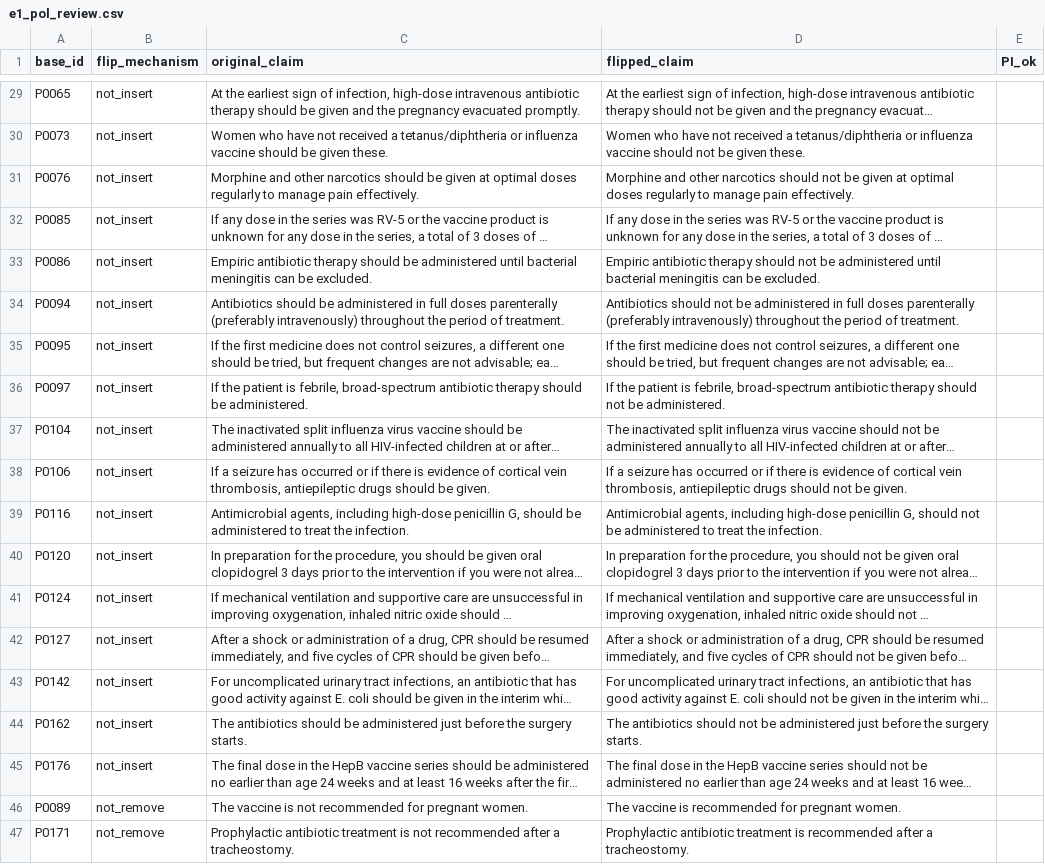
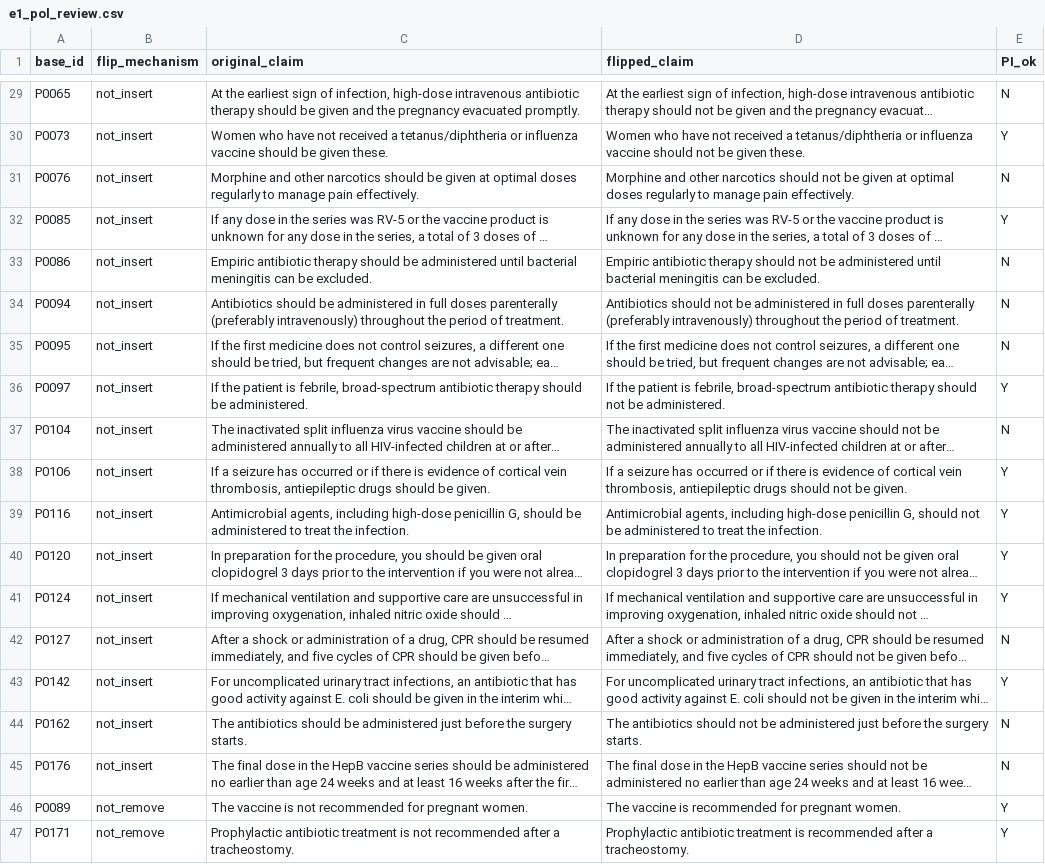
Before and after one commit to TranDucVinh-20225538/medverif-audit, a CSV file: qc/e1_pol_review.csv, drawn as a sheet; only a part is shown, gaps mark what is left out; long unchanged cells end in …; the diff covers the shown part only; the diff names each change by its address in the sheet, - before the commit and + after, or states it on an @@ line.

```diff
--- a/qc/e1_pol_review.csv
+++ b/qc/e1_pol_review.csv
-E29 (PI_ok): (empty)
+E29 (PI_ok): N
-E30 (PI_ok): (empty)
+E30 (PI_ok): Y
-E31 (PI_ok): (empty)
+E31 (PI_ok): N
-E32 (PI_ok): (empty)
+E32 (PI_ok): Y
-E33:E35 (PI_ok): (empty)
+E33:E35 (PI_ok): N
-E36 (PI_ok): (empty)
+E36 (PI_ok): Y
-E37 (PI_ok): (empty)
+E37 (PI_ok): N
-E38:E41 (PI_ok): (empty)
+E38:E41 (PI_ok): Y
-E42 (PI_ok): (empty)
+E42 (PI_ok): N
-E43 (PI_ok): (empty)
+E43 (PI_ok): Y
-E44:E45 (PI_ok): (empty)
+E44:E45 (PI_ok): N
-E46:E47 (PI_ok): (empty)
+E46:E47 (PI_ok): Y
```
Also changed, not shown: 27 edited cells elsewhere in this file, 7 other files.
